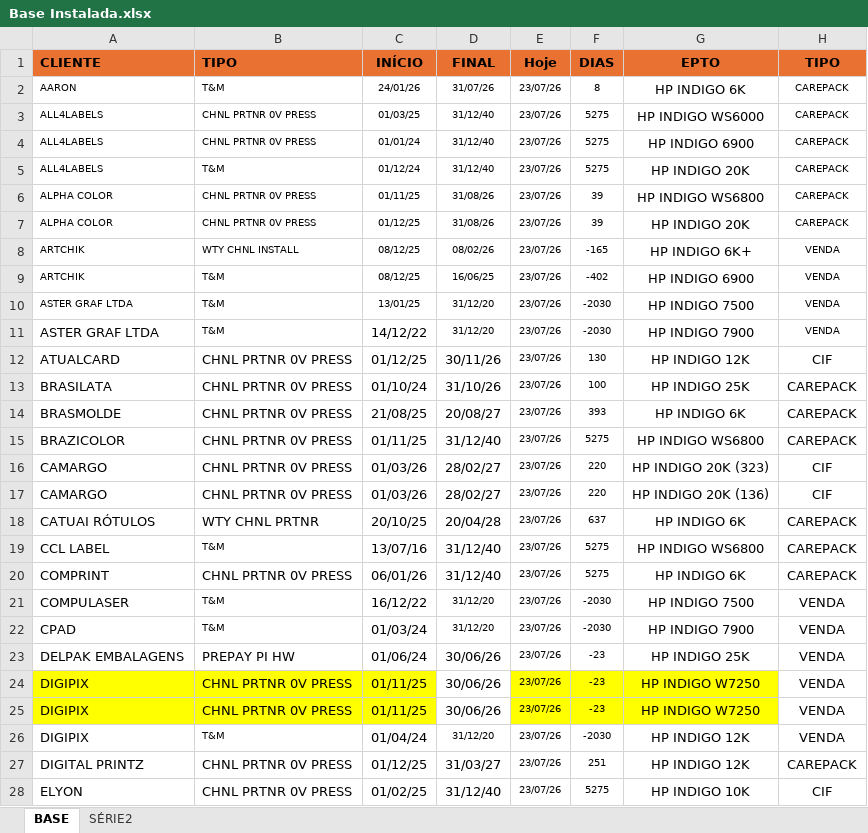
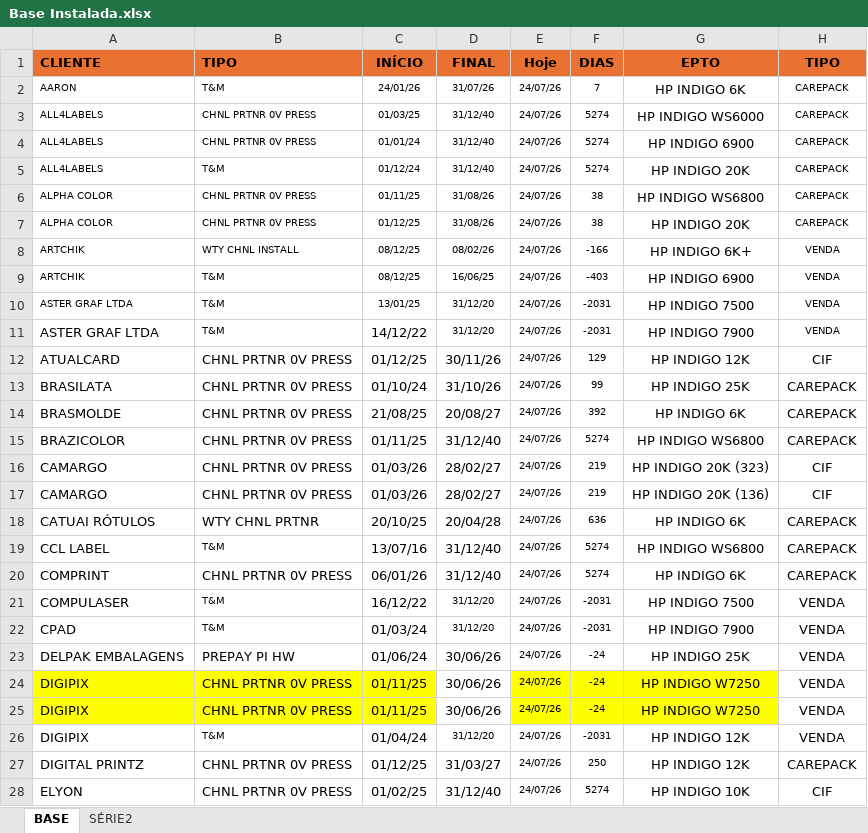
Before and after one commit to Karamith/chatbot-whatsapp-estoque, an Excel workbook: data/Base Instalada.xlsx, sheet BASE, drawn as a sheet; only a part is shown; values as stored, in another font and other column widths than the file's, no borders; the diff covers the shown part only; the diff names each change by its address in the sheet, - before the commit and + after, or states it on an @@ line.

```diff
--- a/data/Base Instalada.xlsx (sheet BASE)
+++ b/data/Base Instalada.xlsx (sheet BASE)
-E2:E28 (Hoje): 23/07/26
+E2:E28 (Hoje): 24/07/26
-F2 (DIAS): 8
+F2 (DIAS): 7
-F3:F5 (DIAS): 5275
+F3:F5 (DIAS): 5274
-F6:F7 (DIAS): 39
+F6:F7 (DIAS): 38
-F8 (DIAS): -165
+F8 (DIAS): -166
-F9 (DIAS): -402
+F9 (DIAS): -403
-F10:F11 (DIAS): -2030
+F10:F11 (DIAS): -2031
-F12 (DIAS): 130
+F12 (DIAS): 129
-F13 (DIAS): 100
+F13 (DIAS): 99
-F14 (DIAS): 393
+F14 (DIAS): 392
-F15 (DIAS): 5275
+F15 (DIAS): 5274
-F16:F17 (DIAS): 220
+F16:F17 (DIAS): 219
-F18 (DIAS): 637
+F18 (DIAS): 636
-F19:F20 (DIAS): 5275
+F19:F20 (DIAS): 5274
-F21:F22 (DIAS): -2030
+F21:F22 (DIAS): -2031
-F23:F25 (DIAS): -23
+F23:F25 (DIAS): -24
-F26 (DIAS): -2030
+F26 (DIAS): -2031
-F27 (DIAS): 251
+F27 (DIAS): 250
-F28 (DIAS): 5275
+F28 (DIAS): 5274
```
Also changed, not shown: 158 edited cells elsewhere in this sheet.
